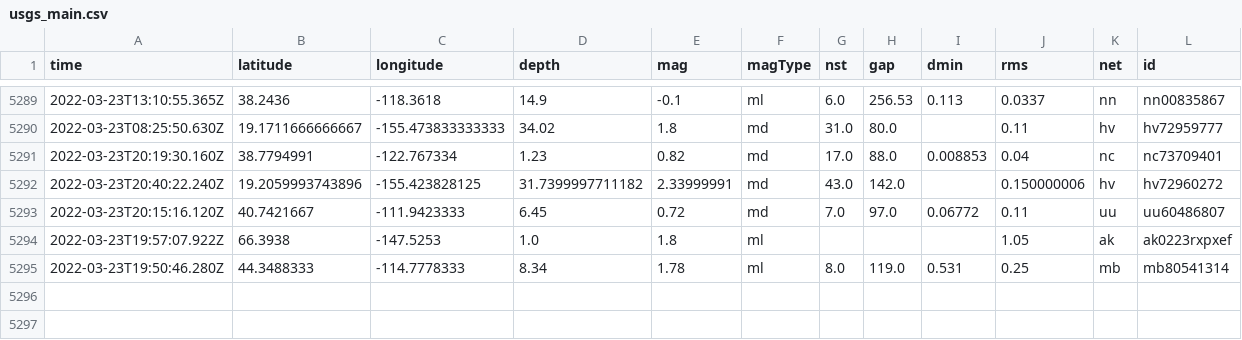
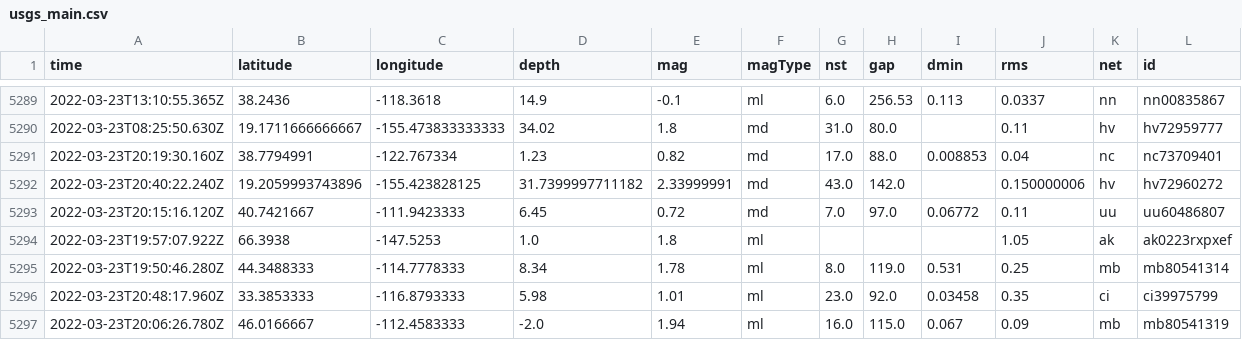
Before and after one commit to awallender/nicar22-github-actions, a CSV file: usgs_main.csv, drawn as a sheet; only a part is shown, gaps mark what is left out; rows hold the shown columns only; the diff names each change by its address in the sheet, - before the commit and + after, or states it on an @@ line.

```diff
--- a/usgs_main.csv
+++ b/usgs_main.csv
+row 5296: 2022-03-23T20:48:17.960Z | 33.3853333 | -116.8793333 | 5.98 | 1.01 | ml | 23.0 | 92.0 | 0.03458 | 0.35 | ci | ci39975799
+row 5297: 2022-03-23T20:06:26.780Z | 46.0166667 | -112.4583333 | -2.0 | 1.94 | ml | 16.0 | 115.0 | 0.067 | 0.09 | mb | mb80541319
```
Also changed, not shown: usgs_current.csv.
